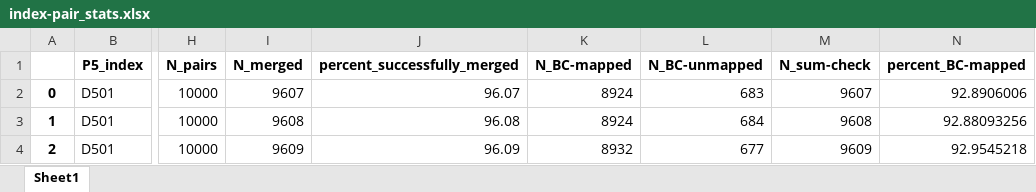
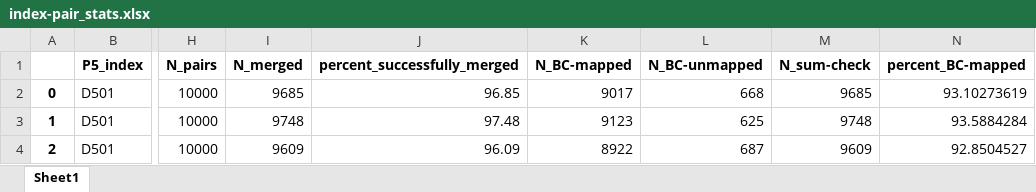
Before and after one commit to krdav/tRNA-charge-seq, an Excel workbook: projects/tRNAseq_third-gen/data/BC_split/index-pair_stats.xlsx, sheet Sheet1, drawn as a sheet; only a part is shown, gaps mark what is left out; values as stored, in another font and other column widths than the file's, no borders; the diff names each change by its address in the sheet, - before the commit and + after, or states it on an @@ line.

```diff
--- a/projects/tRNAseq_third-gen/data/BC_split/index-pair_stats.xlsx (sheet Sheet1)
+++ b/projects/tRNAseq_third-gen/data/BC_split/index-pair_stats.xlsx (sheet Sheet1)
-I2 (N_merged): 9607
+I2 (N_merged): 9685
-J2 (percent_successfully_merged): 96.07
+J2 (percent_successfully_merged): 96.85
-K2 (N_BC-mapped): 8924
+K2 (N_BC-mapped): 9017
-L2 (N_BC-unmapped): 683
+L2 (N_BC-unmapped): 668
-M2 (N_sum-check): 9607
+M2 (N_sum-check): 9685
-N2 (percent_BC-mapped): 92.8906006
+N2 (percent_BC-mapped): 93.10273619
-I3 (N_merged): 9608
+I3 (N_merged): 9748
-J3 (percent_successfully_merged): 96.08
+J3 (percent_successfully_merged): 97.48
-K3 (N_BC-mapped): 8924
+K3 (N_BC-mapped): 9123
-L3 (N_BC-unmapped): 684
+L3 (N_BC-unmapped): 625
-M3 (N_sum-check): 9608
+M3 (N_sum-check): 9748
-N3 (percent_BC-mapped): 92.88093256
+N3 (percent_BC-mapped): 93.5884284
-K4 (N_BC-mapped): 8932
+K4 (N_BC-mapped): 8922
-L4 (N_BC-unmapped): 677
+L4 (N_BC-unmapped): 687
-N4 (percent_BC-mapped): 92.9545218
+N4 (percent_BC-mapped): 92.8504527
```
Also changed, not shown: projects/tRNAseq_third-gen/data/BC_split/BC_analysis/ALL_unmapped-BC-analysis.xlsx, projects/tRNAseq_third-gen/data/BC_split/BC_analysis/D501-D701_unmapped-BC-analysis.xlsx, 17 other files.
